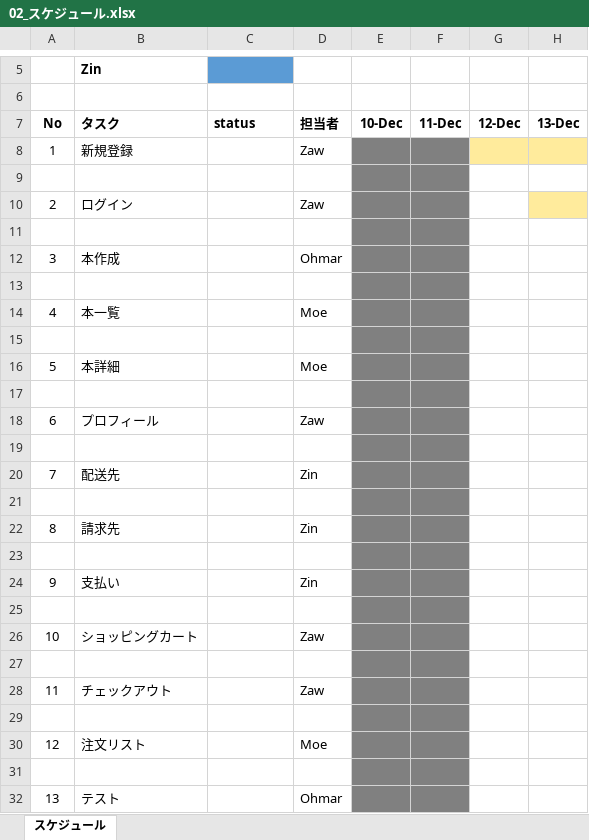
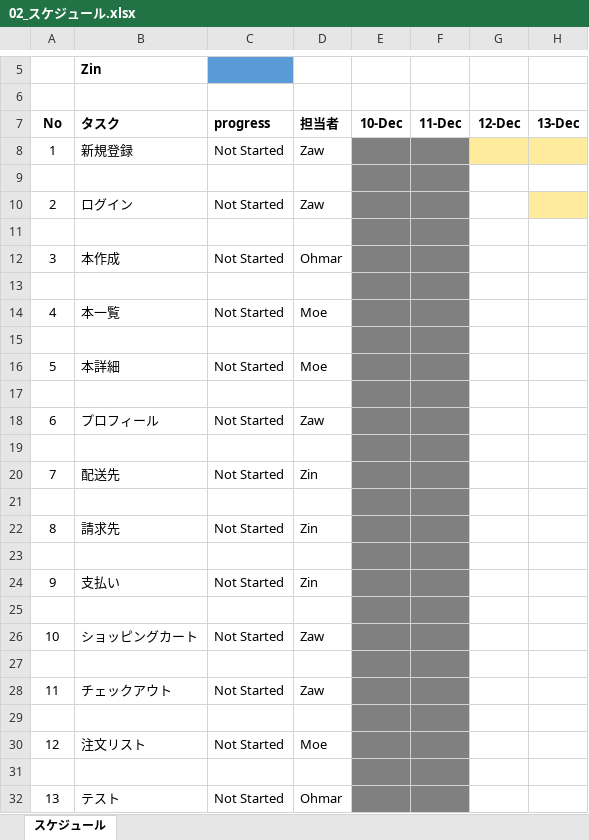
Before and after one commit to zawlaypyaythar18/ojt_bookstore_project, an Excel workbook: documentation/00_要件定義/02_スケジュール.xlsx, sheet スケジュール, drawn as a sheet; only a part is shown, gaps mark what is left out; values as stored, in another font and other column widths than the file's, no borders; the diff names each change by its address in the sheet, - before the commit and + after, or states it on an @@ line.

Commit message:
zaw - Edit Schedule

```diff
--- a/documentation/00_要件定義/02_スケジュール.xlsx (sheet スケジュール)
+++ b/documentation/00_要件定義/02_スケジュール.xlsx (sheet スケジュール)
-C7: status
+C7: progress
-C8: (empty)
+C8: Not Started
-C10: (empty)
+C10: Not Started
-C12: (empty)
+C12: Not Started
-C14: (empty)
+C14: Not Started
-C16: (empty)
+C16: Not Started
-C18: (empty)
+C18: Not Started
-C20: (empty)
+C20: Not Started
-C22: (empty)
+C22: Not Started
-C24: (empty)
+C24: Not Started
-C26: (empty)
+C26: Not Started
-C28: (empty)
+C28: Not Started
-C30: (empty)
+C30: Not Started
-C32: (empty)
+C32: Not Started
```
